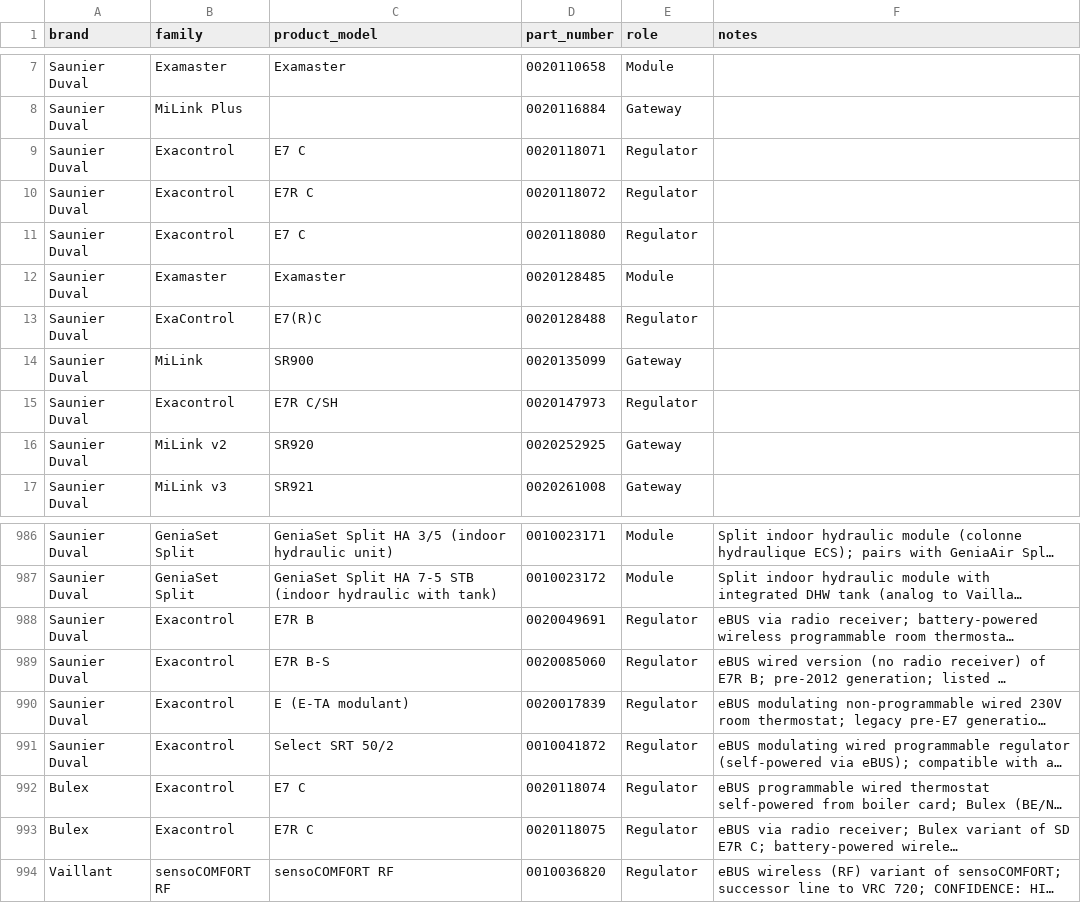
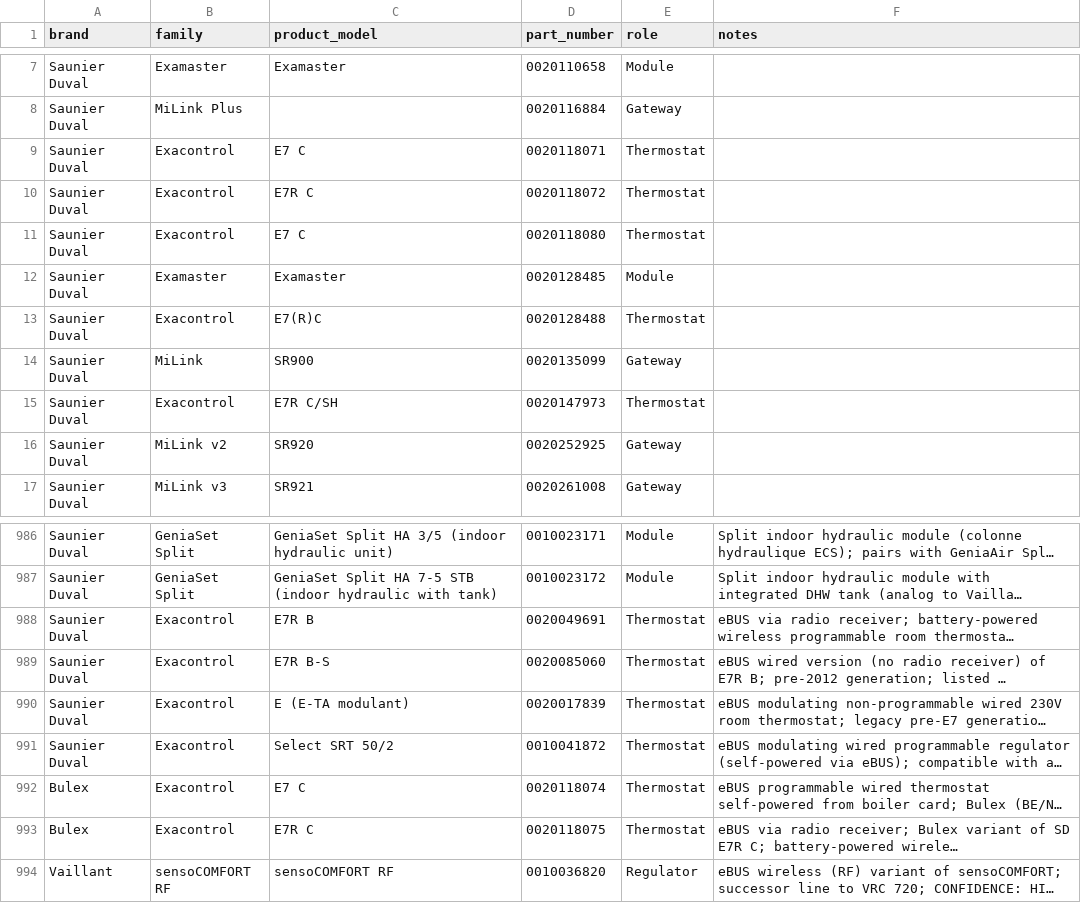
Before and after one commit to Project-Helianthus/helianthus-ebusreg, a CSV file: vaillant/productids/product_ids.csv, drawn as a sheet; only a part is shown, gaps mark what is left out; long unchanged cells end in …; the diff names each change by its address in the sheet, - before the commit and + after, or states it on an @@ line.

```diff
--- a/vaillant/productids/product_ids.csv
+++ b/vaillant/productids/product_ids.csv
-E9:E11 (role): Regulator
+E9:E11 (role): Thermostat
-B13 (family): ExaControl
+B13 (family): Exacontrol
-E13 (role): Regulator
+E13 (role): Thermostat
-E15 (role): Regulator
+E15 (role): Thermostat
-E988:E993 (role): Regulator
+E988:E993 (role): Thermostat
```
